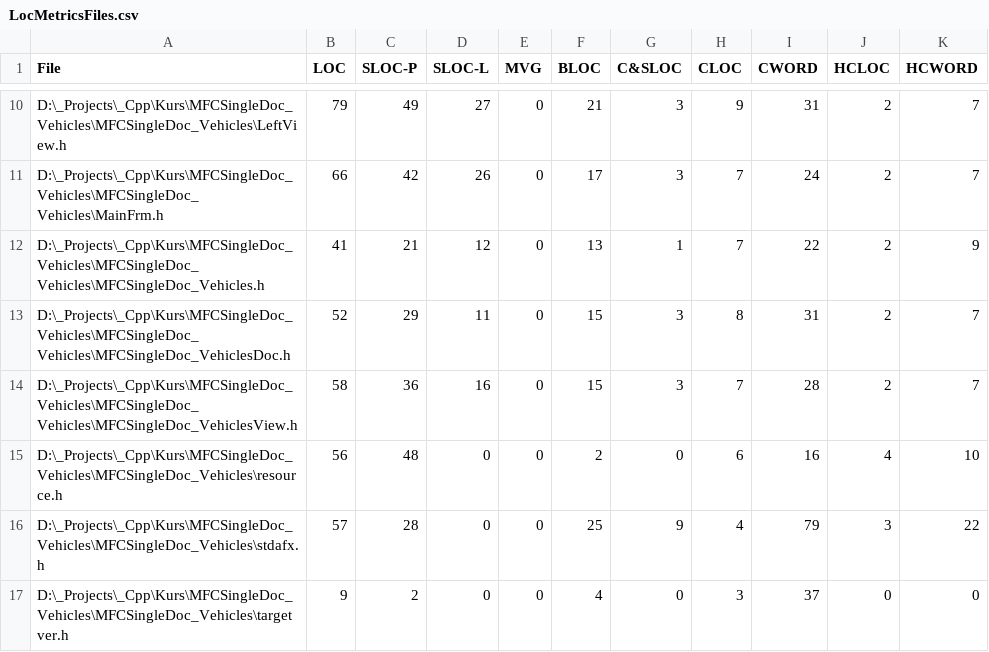
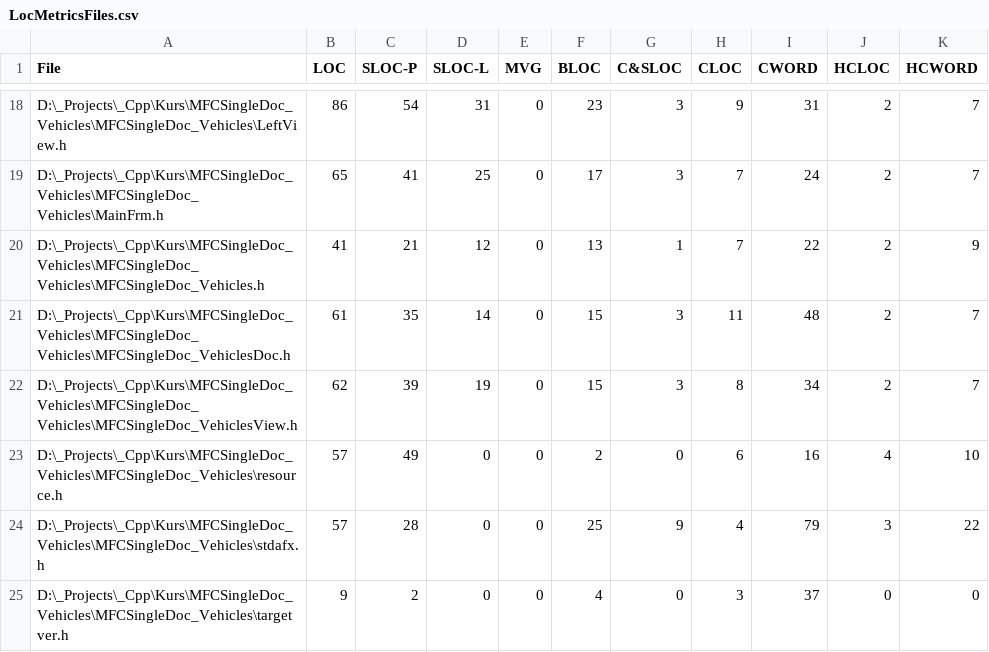
Before and after one commit to BrayanKhosravian/MFCSingleDoc_Vehicles, a CSV file: LocMetricsFiles.csv, drawn as a sheet; only a part is shown, gaps mark what is left out; addresses are those after the commit; the diff covers the shown part only; the diff names each change by its address in the sheet, - before the commit and + after, or states it on an @@ line.

```diff
--- a/LocMetricsFiles.csv
+++ b/LocMetricsFiles.csv
-B18 (LOC): 79
+B18 (LOC): 86
-C18 (SLOC-P): 49
+C18 (SLOC-P): 54
-D18 (SLOC-L): 27
+D18 (SLOC-L): 31
-F18 (BLOC): 21
+F18 (BLOC): 23
-B19 (LOC): 66
+B19 (LOC): 65
-C19 (SLOC-P): 42
+C19 (SLOC-P): 41
-D19 (SLOC-L): 26
+D19 (SLOC-L): 25
-B21 (LOC): 52
+B21 (LOC): 61
-C21 (SLOC-P): 29
+C21 (SLOC-P): 35
-D21 (SLOC-L): 11
+D21 (SLOC-L): 14
-H21 (CLOC): 8
+H21 (CLOC): 11
-I21 (CWORD): 31
+I21 (CWORD): 48
-B22 (LOC): 58
+B22 (LOC): 62
-C22 (SLOC-P): 36
+C22 (SLOC-P): 39
-D22 (SLOC-L): 16
+D22 (SLOC-L): 19
-H22 (CLOC): 7
+H22 (CLOC): 8
-I22 (CWORD): 28
+I22 (CWORD): 34
-B23 (LOC): 56
+B23 (LOC): 57
-C23 (SLOC-P): 48
+C23 (SLOC-P): 49
```
Also changed, not shown: 8 added rows and 29 edited cells elsewhere in this file, LocMetricsCommentWords.csv, LocMetricsFolders.csv, 8 other files.
